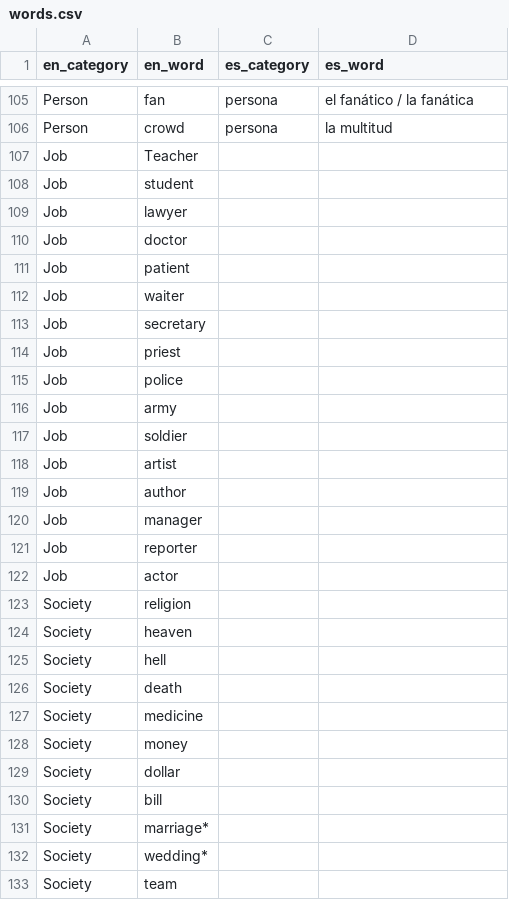
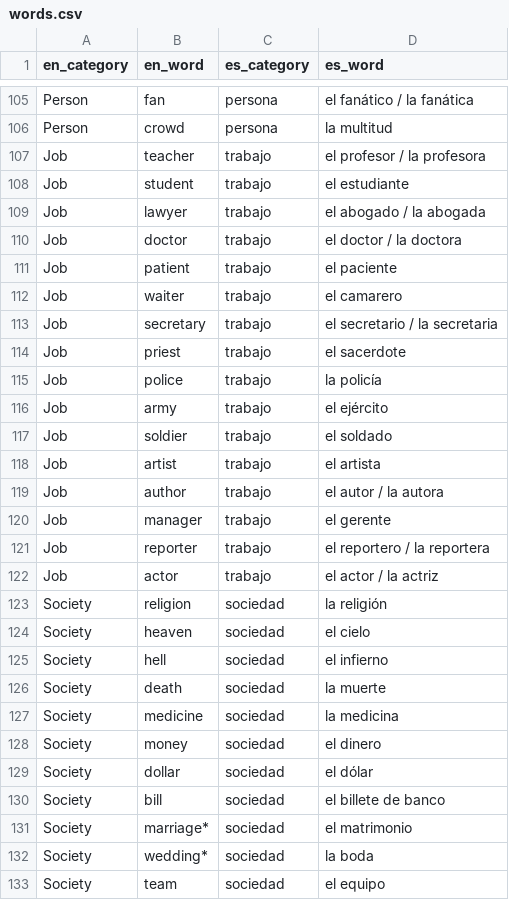
Before and after one commit to eobrain/mergi, a CSV file: data/words.csv, drawn as a sheet; only a part is shown, gaps mark what is left out; the diff covers the shown part only.

```diff
--- a/data/words.csv
+++ b/data/words.csv
@@ -106,28 +106,28 @@ Person,fan,persona,el fanático / la fanática,
 Person,crowd,persona,la multitud,
-Job,Teacher,,,
-Job,student,,,
-Job,lawyer,,,
-Job,doctor,,,
-Job,patient,,,
-Job,waiter,,,
-Job,secretary,,,
-Job,priest,,,
-Job,police,,,
-Job,army,,,
-Job,soldier,,,
-Job,artist,,,
-Job,author,,,
-Job,manager,,,
-Job,reporter,,,
-Job,actor,,,
-Society,religion,,,
-Society,heaven,,,
-Society,hell,,,
-Society,death,,,
-Society,medicine,,,
-Society,money,,,
-Society,dollar,,,
-Society,bill,,,
-Society,marriage*,,,
-Society,wedding*,,,
-Society,team,,,
+Job,teacher,trabajo,el profesor / la profesora,
+Job,student,trabajo,el estudiante,
+Job,lawyer,trabajo,el abogado / la abogada,
+Job,doctor,trabajo,el doctor / la doctora,
+Job,patient,trabajo,el paciente,
+Job,waiter,trabajo,el camarero,
+Job,secretary,trabajo,el secretario / la secretaria,
+Job,priest,trabajo,el sacerdote,
+Job,police,trabajo,la policía,
+Job,army,trabajo,el ejército,
+Job,soldier,trabajo,el soldado,
+Job,artist,trabajo,el artista,
+Job,author,trabajo,el autor / la autora,
+Job,manager,trabajo,el gerente,
+Job,reporter,trabajo,el reportero / la reportera,
+Job,actor,trabajo,el actor / la actriz,
+Society,religion,sociedad,la religión,
+Society,heaven,sociedad,el cielo,
+Society,hell,sociedad,el infierno,
+Society,death,sociedad,la muerte,
+Society,medicine,sociedad,la medicina,
+Society,money,sociedad,el dinero,
+Society,dollar,sociedad,el dólar,
+Society,bill,sociedad,el billete de banco,
+Society,marriage*,sociedad,el matrimonio,
+Society,wedding*,sociedad,la boda,
+Society,team,sociedad,el equipo,
```
Also changed, not shown: 52 edited cells elsewhere in this file, 2 other files.
